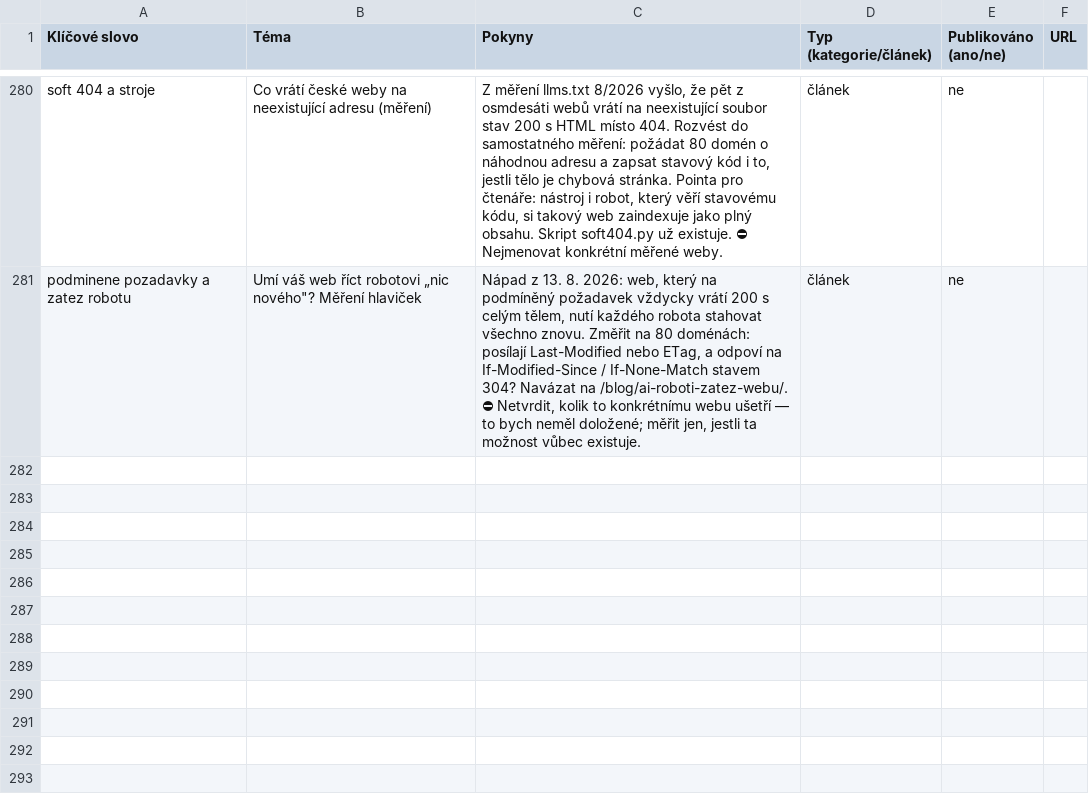
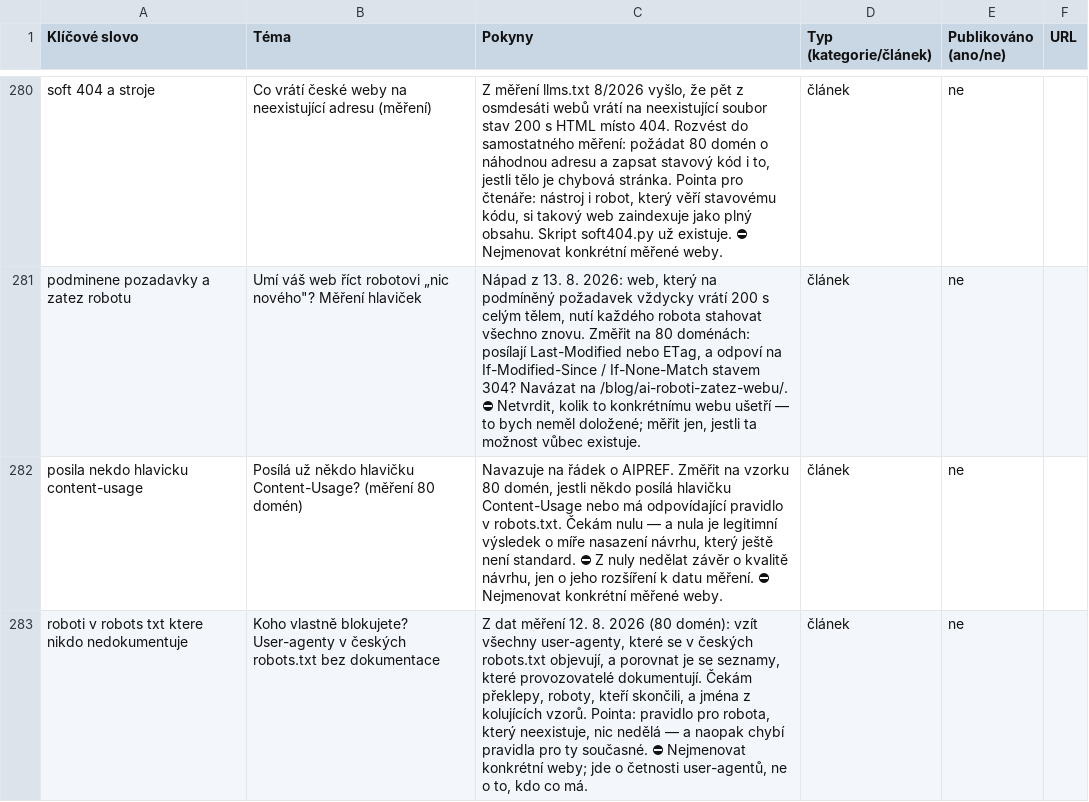
Before and after one commit to ultron-sniperdesign/aiseo-optimalizace, a CSV file: blogger/obsahovy-plan.csv, drawn as a sheet; only a part is shown, gaps mark what is left out.

```diff
--- a/blogger/obsahovy-plan.csv
+++ b/blogger/obsahovy-plan.csv
@@ -281 +281,3 @@ soft 404 a stroje,Co vrátí české weby na neexistující adresu (měření),"
 podminene pozadavky a zatez robotu,"Umí váš web říct robotovi „nic nového""? Měření hlaviček","Nápad z 13. 8. 2026: web, který na podmíněný požadavek vždycky vrátí 200 s celým tělem, nutí každého robota stahovat všechno znovu. Změřit na 80 doménách: posílají Last-Modified nebo ETag, a odpoví na If-Modified-Since / If-None-Match stavem 304? Navázat na /blog/ai-roboti-zatez-webu/. ⛔ Netvrdit, kolik to konkrétnímu webu ušetří — to bych neměl doložené; měřit jen, jestli ta možnost vůbec existuje.",článek,ne,
+posila nekdo hlavicku content-usage,Posílá už někdo hlavičku Content-Usage? (měření 80 domén),"Navazuje na řádek o AIPREF. Změřit na vzorku 80 domén, jestli někdo posílá hlavičku Content-Usage nebo má odpovídající pravidlo v robots.txt. Čekám nulu — a nula je legitimní výsledek o míře nasazení návrhu, který ještě není standard. ⛔ Z nuly nedělat závěr o kvalitě návrhu, jen o jeho rozšíření k datu měření. ⛔ Nejmenovat konkrétní měřené weby.",článek,ne,
+roboti v robots txt ktere nikdo nedokumentuje,Koho vlastně blokujete? User-agenty v českých robots.txt bez dokumentace,"Z dat měření 12. 8. 2026 (80 domén): vzít všechny user-agenty, které se v českých robots.txt objevují, a porovnat je se seznamy, které provozovatelé dokumentují. Čekám překlepy, roboty, kteří skončili, a jména z kolujících vzorů. Pointa: pravidlo pro robota, který neexistuje, nic nedělá — a naopak chybí pravidla pro ty současné. ⛔ Nejmenovat konkrétní weby; jde o četnosti user-agentů, ne o to, kdo co má.",článek,ne,
```
Also changed, not shown: 5 other files.
